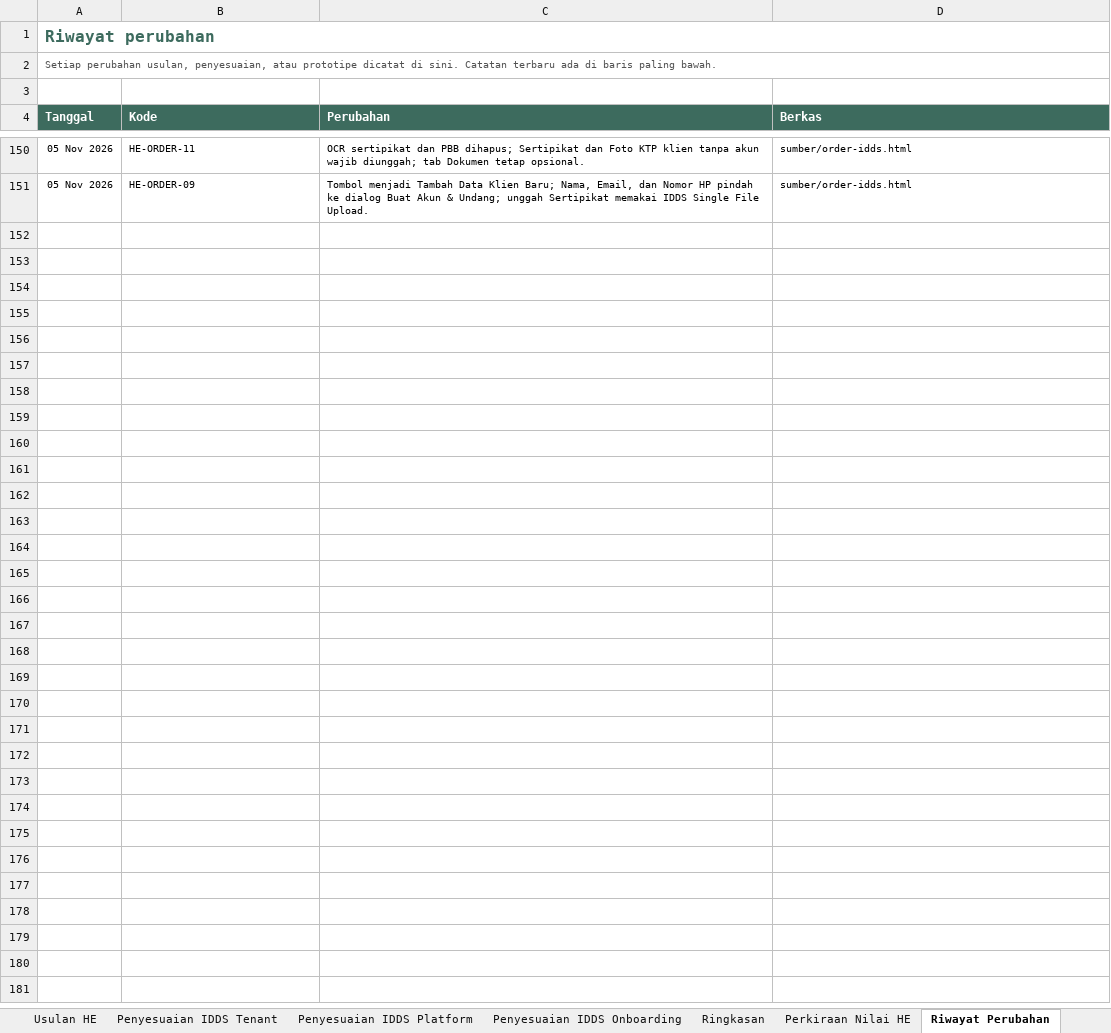
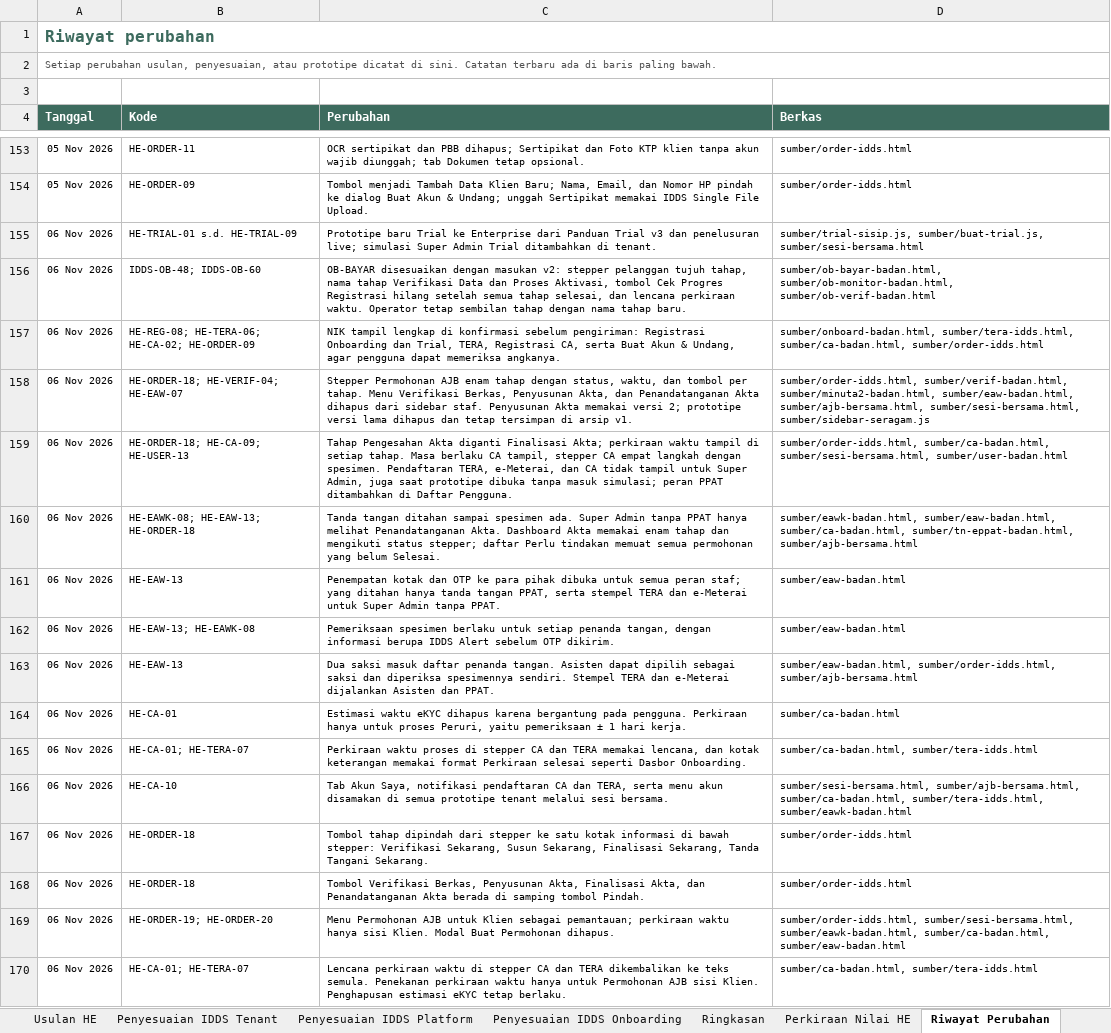
Before and after one commit to yogi-alt/HE-EPPAT-Backlog, an Excel workbook: Backlog-HE-EPPAT-Peruri.xlsx, sheet Riwayat Perubahan, drawn as a sheet; only a part is shown, gaps mark what is left out; values as stored, in another font and other column widths than the file's, no borders; the diff covers the shown part only; the diff names each change by its address in the sheet, - before the commit and + after, or states it on an @@ line.

```diff
--- a/Backlog-HE-EPPAT-Peruri.xlsx (sheet Riwayat Perubahan)
+++ b/Backlog-HE-EPPAT-Peruri.xlsx (sheet Riwayat Perubahan)
+row 155: 06 Nov 2026 | HE-TRIAL-01 s.d. HE-TRIAL-09 | Prototipe baru Trial ke Enterprise dari Panduan Trial v3 dan penelusuran live; simulasi Super Admin Trial ditambahkan di tenant. | sumber/trial-sisip.js, sumber/buat-trial.js, sumber/sesi-bersama.html
+row 156: 06 Nov 2026 | IDDS-OB-48; IDDS-OB-60 | OB-BAYAR disesuaikan dengan masukan v2: stepper pelanggan tujuh tahap, nama tahap Verifikasi Data dan Proses Aktivasi, tombol Cek Progres Registrasi hilang setelah semua tahap selesai, dan lencana perkiraan waktu. Operator tetap sembilan tahap dengan nama tahap baru. | sumber/ob-bayar-badan.html, sumber/ob-monitor-badan.html, sumber/ob-verif-badan.html
+row 157: 06 Nov 2026 | HE-REG-08; HE-TERA-06; HE-CA-02; HE-ORDER-09 | NIK tampil lengkap di konfirmasi sebelum pengiriman: Registrasi Onboarding dan Trial, TERA, Registrasi CA, serta Buat Akun & Undang, agar pengguna dapat memeriksa angkanya. | sumber/onboard-badan.html, sumber/tera-idds.html, sumber/ca-badan.html, sumber/order-idds.html
+row 158: 06 Nov 2026 | HE-ORDER-18; HE-VERIF-04; HE-EAW-07 | Stepper Permohonan AJB enam tahap dengan status, waktu, dan tombol per tahap. Menu Verifikasi Berkas, Penyusunan Akta, dan Penandatanganan Akta dihapus dari sidebar staf. Penyusunan Akta memakai versi 2; prototipe versi lama dihapus dan tetap tersimpan di arsip v1. | sumber/order-idds.html, sumber/verif-badan.html, sumber/minuta2-badan.html, sumber/eaw-badan.html, sumber/ajb-bersama.html, sumber/sesi-bersama.html, sumber/sidebar-seragam.js
+row 159: 06 Nov 2026 | HE-ORDER-18; HE-CA-09; HE-USER-13 | Tahap Pengesahan Akta diganti Finalisasi Akta; perkiraan waktu tampil di setiap tahap. Masa berlaku CA tampil, stepper CA empat langkah dengan spesimen. Pendaftaran TERA, e-Meterai, dan CA tidak tampil untuk Super Admin, juga saat prototipe dibuka tanpa masuk simulasi; peran PPAT ditambahkan di Daftar Pengguna. | sumber/order-idds.html, sumber/ca-badan.html, sumber/sesi-bersama.html, sumber/user-badan.html
+row 160: 06 Nov 2026 | HE-EAWK-08; HE-EAW-13; HE-ORDER-18 | Tanda tangan ditahan sampai spesimen ada. Super Admin tanpa PPAT hanya melihat Penandatanganan Akta. Dashboard Akta memakai enam tahap dan mengikuti status stepper; daftar Perlu tindakan memuat semua permohonan yang belum Selesai. | sumber/eawk-badan.html, sumber/eaw-badan.html, sumber/ca-badan.html, sumber/tn-eppat-badan.html, sumber/ajb-bersama.html
+row 161: 06 Nov 2026 | HE-EAW-13 | Penempatan kotak dan OTP ke para pihak dibuka untuk semua peran staf; yang ditahan hanya tanda tangan PPAT, serta stempel TERA dan e-Meterai untuk Super Admin tanpa PPAT. | sumber/eaw-badan.html
+row 162: 06 Nov 2026 | HE-EAW-13; HE-EAWK-08 | Pemeriksaan spesimen berlaku untuk setiap penanda tangan, dengan informasi berupa IDDS Alert sebelum OTP dikirim. | sumber/eaw-badan.html
+row 163: 06 Nov 2026 | HE-EAW-13 | Dua saksi masuk daftar penanda tangan. Asisten dapat dipilih sebagai saksi dan diperiksa spesimennya sendiri. Stempel TERA dan e-Meterai dijalankan Asisten dan PPAT. | sumber/eaw-badan.html, sumber/order-idds.html, sumber/ajb-bersama.html
+row 164: 06 Nov 2026 | HE-CA-01 | Estimasi waktu eKYC dihapus karena bergantung pada pengguna. Perkiraan hanya untuk proses Peruri, yaitu pemeriksaan ± 1 hari kerja. | sumber/ca-badan.html
+row 165: 06 Nov 2026 | HE-CA-01; HE-TERA-07 | Perkiraan waktu proses di stepper CA dan TERA memakai lencana, dan kotak keterangan memakai format Perkiraan selesai seperti Dasbor Onboarding. | sumber/ca-badan.html, sumber/tera-idds.html
+row 166: 06 Nov 2026 | HE-CA-10 | Tab Akun Saya, notifikasi pendaftaran CA dan TERA, serta menu akun disamakan di semua prototipe tenant melalui sesi bersama. | sumber/sesi-bersama.html, sumber/ajb-bersama.html, sumber/ca-badan.html, sumber/tera-idds.html, sumber/eawk-badan.html
+row 167: 06 Nov 2026 | HE-ORDER-18 | Tombol tahap dipindah dari stepper ke satu kotak informasi di bawah stepper: Verifikasi Sekarang, Susun Sekarang, Finalisasi Sekarang, Tanda Tangani Sekarang. | sumber/order-idds.html
+row 168: 06 Nov 2026 | HE-ORDER-18 | Tombol Verifikasi Berkas, Penyusunan Akta, Finalisasi Akta, dan Penandatanganan Akta berada di samping tombol Pindah. | sumber/order-idds.html
+row 169: 06 Nov 2026 | HE-ORDER-19; HE-ORDER-20 | Menu Permohonan AJB untuk Klien sebagai pemantauan; perkiraan waktu hanya sisi Klien. Modal Buat Permohonan dihapus. | sumber/order-idds.html, sumber/sesi-bersama.html, sumber/eawk-badan.html, sumber/ca-badan.html, sumber/eaw-badan.html
+row 170: 06 Nov 2026 | HE-CA-01; HE-TERA-07 | Lencana perkiraan waktu di stepper CA dan TERA dikembalikan ke teks semula. Penekanan perkiraan waktu hanya untuk Permohonan AJB sisi Klien. Penghapusan estimasi eKYC tetap berlaku. | sumber/ca-badan.html, sumber/tera-idds.html
```
Also changed, not shown: 39 added rows elsewhere in this sheet, sheet Usulan HE, sheet Penyesuaian IDDS Platform, sheet Penyesuaian IDDS Tenant, sheet Panduan IDDS Developer, sheet Ringkasan, sheet Penyesuaian IDDS Onboarding, formulas that keep their value, 12 other files.
